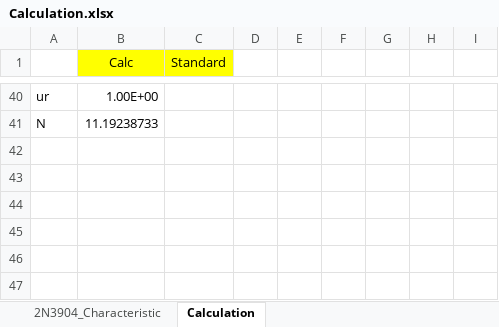
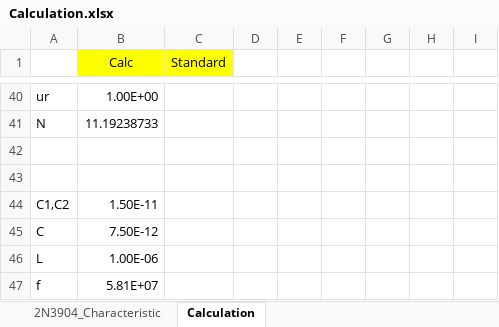
Before and after one commit to vtolenti89/Embedded, an Excel workbook: Projects/FM_Disturber/01-Simulation/Calculation.xlsx, sheet Calculation, drawn as a sheet; only a part is shown, gaps mark what is left out; values as stored, in another font and other column widths than the file's, no borders; charts and pictures not drawn; the diff names each change by its address in the sheet, - before the commit and + after, or states it on an @@ line.

```diff
--- a/Projects/FM_Disturber/01-Simulation/Calculation.xlsx (sheet Calculation)
+++ b/Projects/FM_Disturber/01-Simulation/Calculation.xlsx (sheet Calculation)
+row 42: (empty)
+row 43: (empty)
+row 44: C1,C2 | 1.50E-11
+row 45: C | 7.50E-12
+row 46: L | 1.00E-06
+row 47: f | 5.81E+07
```
Also changed, not shown: 14 other files.
